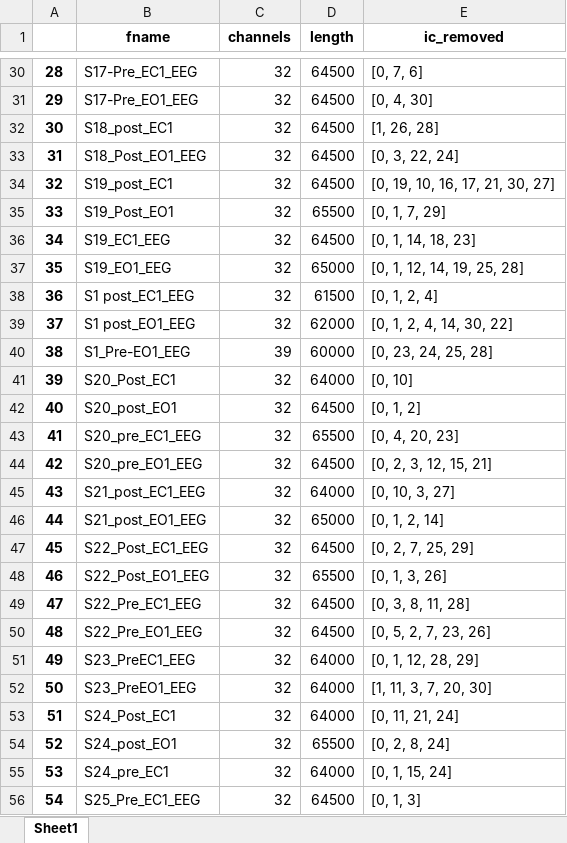
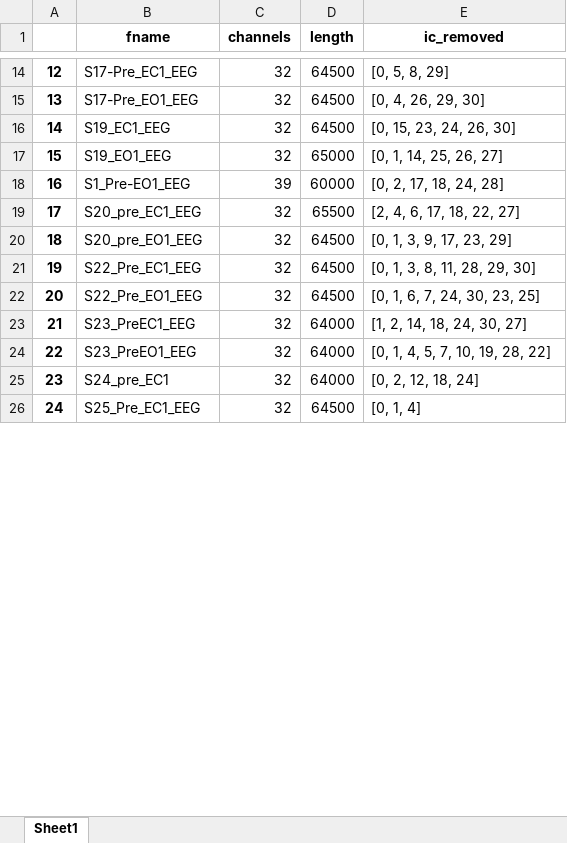
Before and after one commit to bekarys0504/MSc-Thesis, an Excel workbook: reports/data.xlsx, sheet Sheet1, drawn as a sheet; only a part is shown, gaps mark what is left out; values as stored, in another font and other column widths than the file's, no borders; removed rows and columns are numbered as before the commit, all else as after; the diff covers the shown part only; the diff names each change by its address in the sheet, - before the commit and + after, or states it on an @@ line.

```diff
--- a/reports/data.xlsx (sheet Sheet1)
+++ b/reports/data.xlsx (sheet Sheet1)
@@ column A renumbered between rows 2 and 61 @@
-E14 (ic_removed): [0, 7, 6]
+E14 (ic_removed): [0, 5, 8, 29]
-E15 (ic_removed): [0, 4, 30]
+E15 (ic_removed): [0, 4, 26, 29, 30]
-row 32: 30 | S18_post_EC1 | 32 | 64500 | [1, 26, 28]
-row 33: 31 | S18_Post_EO1_EEG | 32 | 64500 | [0, 3, 22, 24]
-row 34: 32 | S19_post_EC1 | 32 | 64500 | [0, 19, 10, 16, 17, 21, 30, 27]
-row 35: 33 | S19_Post_EO1 | 32 | 65500 | [0, 1, 7, 29]
-E16 (ic_removed): [0, 1, 14, 18, 23]
+E16 (ic_removed): [0, 15, 23, 24, 26, 30]
-E17 (ic_removed): [0, 1, 12, 14, 19, 25, 28]
+E17 (ic_removed): [0, 1, 14, 25, 26, 27]
-row 38: 36 | S1 post_EC1_EEG | 32 | 61500 | [0, 1, 2, 4]
-row 39: 37 | S1 post_EO1_EEG | 32 | 62000 | [0, 1, 2, 4, 14, 30, 22]
-E18 (ic_removed): [0, 23, 24, 25, 28]
+E18 (ic_removed): [0, 2, 17, 18, 24, 28]
-row 41: 39 | S20_Post_EC1 | 32 | 64000 | [0, 10]
-row 42: 40 | S20_post_EO1 | 32 | 64500 | [0, 1, 2]
-E19 (ic_removed): [0, 4, 20, 23]
+E19 (ic_removed): [2, 4, 6, 17, 18, 22, 27]
-E20 (ic_removed): [0, 2, 3, 12, 15, 21]
+E20 (ic_removed): [0, 1, 3, 9, 17, 23, 29]
-row 45: 43 | S21_post_EC1_EEG | 32 | 64000 | [0, 10, 3, 27]
-row 46: 44 | S21_post_EO1_EEG | 32 | 65000 | [0, 1, 2, 14]
-row 47: 45 | S22_Post_EC1_EEG | 32 | 64500 | [0, 2, 7, 25, 29]
-row 48: 46 | S22_Post_EO1_EEG | 32 | 65500 | [0, 1, 3, 26]
-E21 (ic_removed): [0, 3, 8, 11, 28]
+E21 (ic_removed): [0, 1, 3, 8, 11, 28, 29, 30]
-E22 (ic_removed): [0, 5, 2, 7, 23, 26]
+E22 (ic_removed): [0, 1, 6, 7, 24, 30, 23, 25]
-E23 (ic_removed): [0, 1, 12, 28, 29]
+E23 (ic_removed): [1, 2, 14, 18, 24, 30, 27]
-E24 (ic_removed): [1, 11, 3, 7, 20, 30]
+E24 (ic_removed): [0, 1, 4, 5, 7, 10, 19, 28, 22]
-row 53: 51 | S24_Post_EC1 | 32 | 64000 | [0, 11, 21, 24]
-row 54: 52 | S24_post_EO1 | 32 | 65500 | [0, 2, 8, 24]
-E25 (ic_removed): [0, 1, 15, 24]
+E25 (ic_removed): [0, 2, 12, 18, 24]
-E26 (ic_removed): [0, 1, 3]
+E26 (ic_removed): [0, 1, 4]
```
Also changed, not shown: 46 removed rows and 47 edited cells elsewhere in this sheet, 8 other files.
